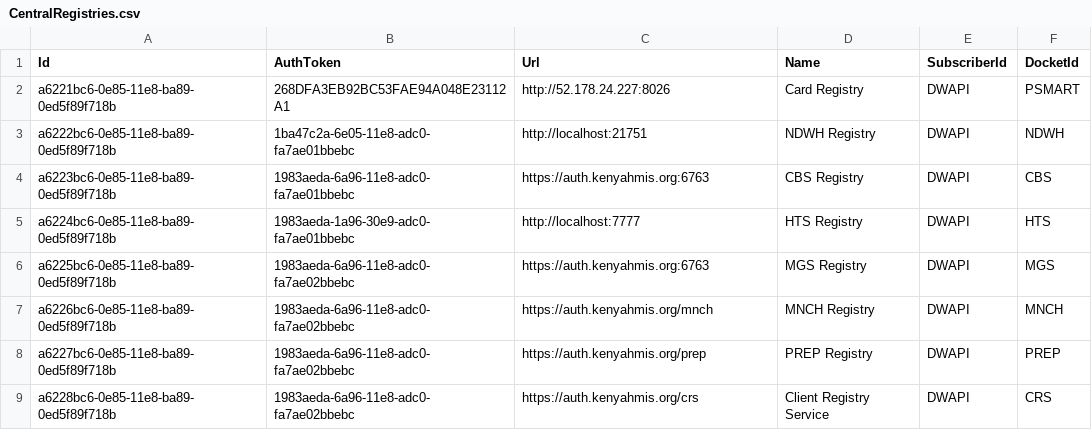
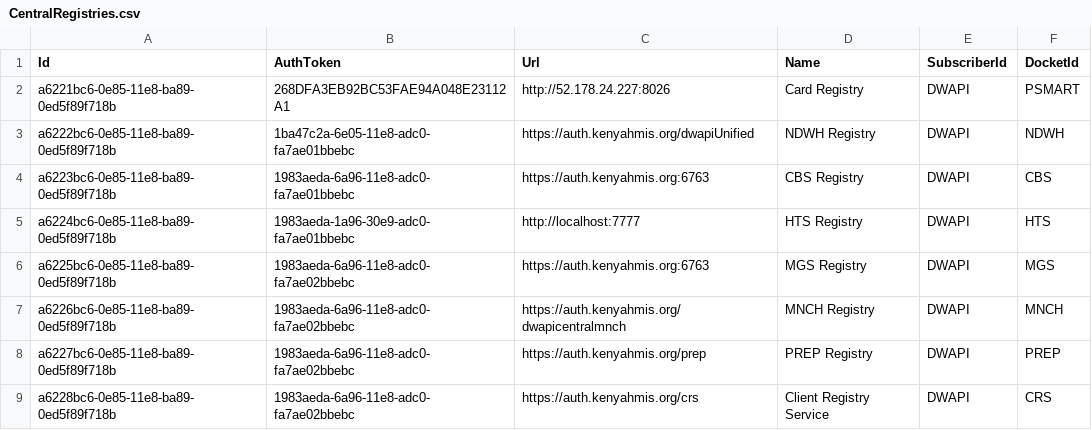
Before and after one commit to palladiumkenya/dwapi, a CSV file: src/Dwapi.SettingsManagement.Infrastructure/Seed/CentralRegistries.csv, drawn as a sheet.

```diff
--- a/src/Dwapi.SettingsManagement.Infrastructure/Seed/CentralRegistries.csv
+++ b/src/Dwapi.SettingsManagement.Infrastructure/Seed/CentralRegistries.csv
@@ -2,3 +2,3 @@ Id|AuthToken|Url|Name|SubscriberId|DocketId
 a6221bc6-0e85-11e8-ba89-0ed5f89f718b|268DFA3EB92BC53FAE94A048E23112A1|http://52.178.24.227:8026|Card Registry|DWAPI|PSMART
-a6222bc6-0e85-11e8-ba89-0ed5f89f718b|1ba47c2a-6e05-11e8-adc0-fa7ae01bbebc|http://localhost:21751|NDWH Registry|DWAPI|NDWH
+a6222bc6-0e85-11e8-ba89-0ed5f89f718b|1ba47c2a-6e05-11e8-adc0-fa7ae01bbebc|https://auth.kenyahmis.org/dwapiUnified|NDWH Registry|DWAPI|NDWH
 a6223bc6-0e85-11e8-ba89-0ed5f89f718b|1983aeda-6a96-11e8-adc0-fa7ae01bbebc|https://auth.kenyahmis.org:6763|CBS Registry|DWAPI|CBS
@@ -6,3 +6,3 @@ a6224bc6-0e85-11e8-ba89-0ed5f89f718b|1983aeda-1a96-30e9-adc0-fa7ae01bbebc|http:/
 a6225bc6-0e85-11e8-ba89-0ed5f89f718b|1983aeda-6a96-11e8-adc0-fa7ae02bbebc|https://auth.kenyahmis.org:6763|MGS Registry|DWAPI|MGS
-a6226bc6-0e85-11e8-ba89-0ed5f89f718b|1983aeda-6a96-11e8-adc0-fa7ae02bbebc|https://auth.kenyahmis.org/mnch|MNCH Registry|DWAPI|MNCH
+a6226bc6-0e85-11e8-ba89-0ed5f89f718b|1983aeda-6a96-11e8-adc0-fa7ae02bbebc|https://auth.kenyahmis.org/dwapicentralmnch|MNCH Registry|DWAPI|MNCH
 a6227bc6-0e85-11e8-ba89-0ed5f89f718b|1983aeda-6a96-11e8-adc0-fa7ae02bbebc|https://auth.kenyahmis.org/prep|PREP Registry|DWAPI|PREP
```
Also changed, not shown: src/Dwapi.SettingsManagement.Infrastructure/Seed/Extracts.csv, 1 other file.
